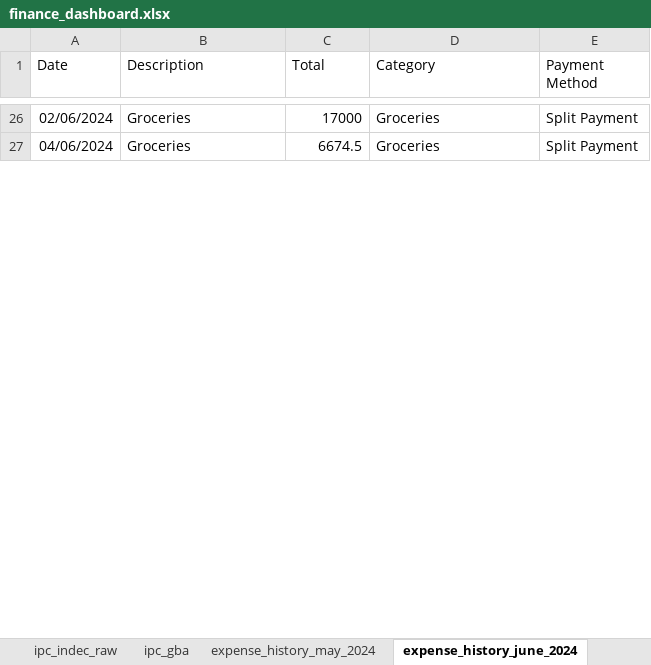
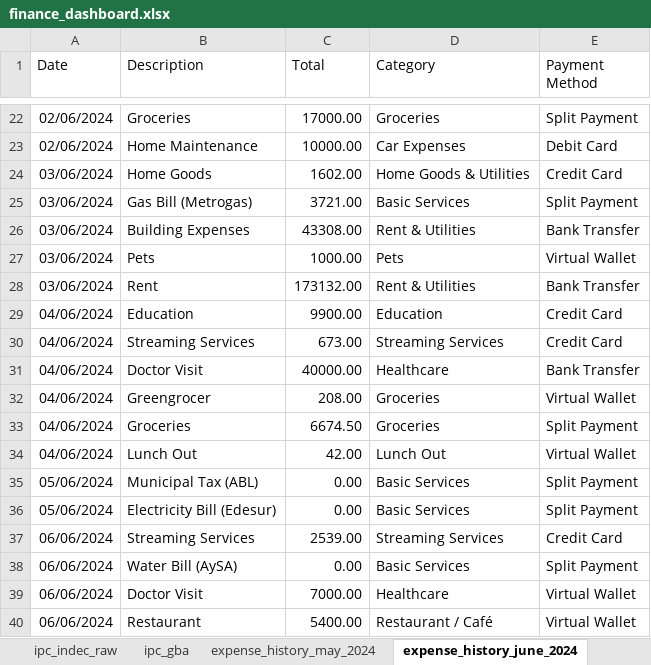
Before and after one commit to rominacuadra/personal-finance-vs-inflation, an Excel workbook: analysis/finance_dashboard.xlsx, sheet expense_history_june_2024, drawn as a sheet; only a part is shown, gaps mark what is left out; values as stored, in another font and other column widths than the file's, no borders; charts and pictures and table styles not drawn; addresses are those after the commit; the diff covers the shown part only; the diff names each change by its address in the sheet, - before the commit and + after, or states it on an @@ line.

Commit message:
Add master sheet consolidating all 19 monthly expense records

```diff
--- a/analysis/finance_dashboard.xlsx (sheet expense_history_june_2024)
+++ b/analysis/finance_dashboard.xlsx (sheet expense_history_june_2024)
-C22 (Total): 17000
+C22 (Total): 17000.00
+row 23: 02/06/2024 | Home Maintenance | 10000.00 | Car Expenses | Debit Card
+row 24: 03/06/2024 | Home Goods | 1602.00 | Home Goods & Utilities | Credit Card
+row 25: 03/06/2024 | Gas Bill (Metrogas) | 3721.00 | Basic Services | Split Payment
+row 26: 03/06/2024 | Building Expenses | 43308.00 | Rent & Utilities | Bank Transfer
+row 27: 03/06/2024 | Pets | 1000.00 | Pets | Virtual Wallet
+row 28: 03/06/2024 | Rent | 173132.00 | Rent & Utilities | Bank Transfer
+row 29: 04/06/2024 | Education | 9900.00 | Education | Credit Card
+row 30: 04/06/2024 | Streaming Services | 673.00 | Streaming Services | Credit Card
+row 31: 04/06/2024 | Doctor Visit | 40000.00 | Healthcare | Bank Transfer
+row 32: 04/06/2024 | Greengrocer | 208.00 | Groceries | Virtual Wallet
-C33 (Total): 6674.5
+C33 (Total): 6674.50
+row 34: 04/06/2024 | Lunch Out | 42.00 | Lunch Out | Virtual Wallet
+row 35: 05/06/2024 | Municipal Tax (ABL) | 0.00 | Basic Services | Split Payment
+row 36: 05/06/2024 | Electricity Bill (Edesur) | 0.00 | Basic Services | Split Payment
+row 37: 06/06/2024 | Streaming Services | 2539.00 | Streaming Services | Credit Card
+row 38: 06/06/2024 | Water Bill (AySA) | 0.00 | Basic Services | Split Payment
+row 39: 06/06/2024 | Doctor Visit | 7000.00 | Healthcare | Virtual Wallet
+row 40: 06/06/2024 | Restaurant | 5400.00 | Restaurant / Café | Virtual Wallet
```
Also changed, not shown: 40 added rows, 57 removed rows and 25 edited cells elsewhere in this sheet, sheet expense_history_march_2025, sheet expense_history_november_2025, sheet expense_history_april_2025, sheet expense_history_january_2025, sheet expense_history_september_2024, sheet expense_history_november_2024, 12 more sheets, other sheet tabs, charts or pictures, 1 other file.
